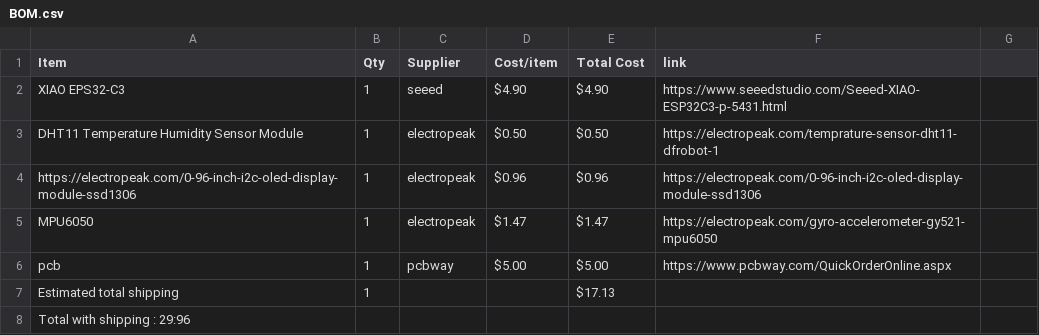
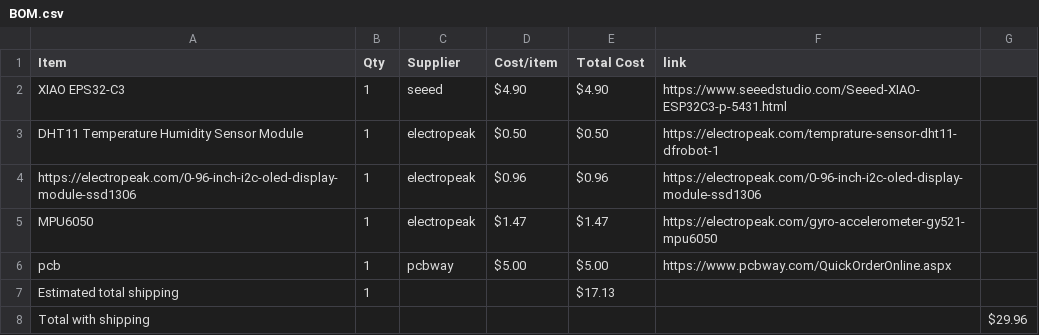
Before and after one commit to HarrisY882/Starbie, a CSV file: BOM.csv, drawn as a sheet.

Commit message:
Fix total with shipping format in BOM.csv

```diff
--- a/BOM.csv
+++ b/BOM.csv
@@ -7,2 +7,2 @@ pcb,1,pcbway,$5.00,$5.00,https://www.pcbway.com/QuickOrderOnline.aspx
 Estimated total shipping,1,,,$17.13,
-Total with shipping : 29:96
+Total with shipping,,,,,,$29.96,
```
